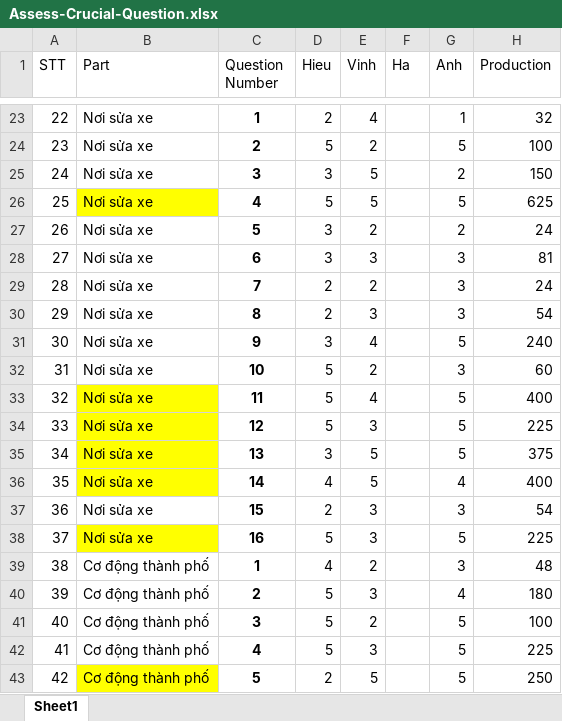
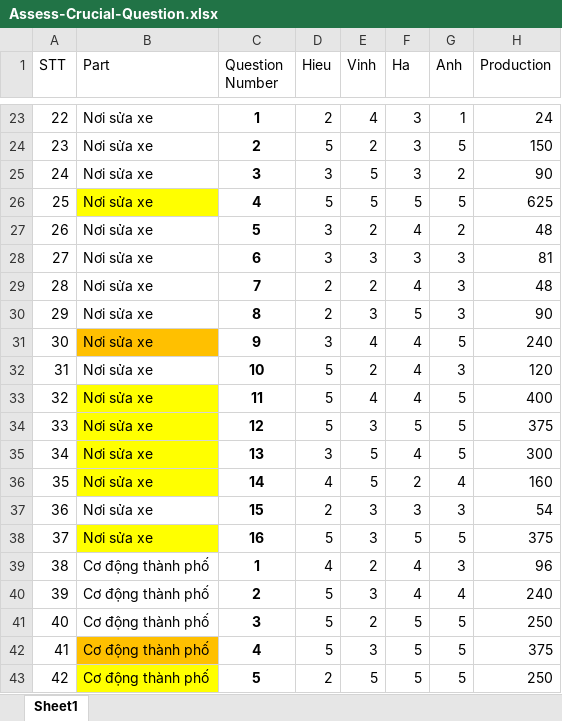
Before and after one commit to nguyenhieudeptrai/doc-roadknignt, an Excel workbook: HCI201/Survey/Assess-Crucial-Question.xlsx, sheet Sheet1, drawn as a sheet; only a part is shown, gaps mark what is left out; values as stored, in another font and other column widths than the file's, no borders; conditional formats not drawn; the diff covers the shown part only; the diff names each change by its address in the sheet, - before the commit and + after, or states it on an @@ line.

```diff
--- a/HCI201/Survey/Assess-Crucial-Question.xlsx (sheet Sheet1)
+++ b/HCI201/Survey/Assess-Crucial-Question.xlsx (sheet Sheet1)
-F23:F25 (Ha): (empty)
+F23:F25 (Ha): 3
-H23 (Production): 32
+H23 (Production): 24
-H24 (Production): 100
+H24 (Production): 150
-H25 (Production): 150
+H25 (Production): 90
-F26 (Ha): (empty)
+F26 (Ha): 5
-F27 (Ha): (empty)
+F27 (Ha): 4
-H27 (Production): 24
+H27 (Production): 48
-F28 (Ha): (empty)
+F28 (Ha): 3
-F29 (Ha): (empty)
+F29 (Ha): 4
-H29 (Production): 24
+H29 (Production): 48
-F30 (Ha): (empty)
+F30 (Ha): 5
-H30 (Production): 54
+H30 (Production): 90
-B31 fill: none
+B31 fill: #FFC000
-F31:F33 (Ha): (empty)
+F31:F33 (Ha): 4
-H32 (Production): 60
+H32 (Production): 120
-F34 (Ha): (empty)
+F34 (Ha): 5
-H34 (Production): 225
+H34 (Production): 375
-F35 (Ha): (empty)
+F35 (Ha): 4
-H35 (Production): 375
+H35 (Production): 300
-F36 (Ha): (empty)
+F36 (Ha): 2
-H36 (Production): 400
+H36 (Production): 160
-F37 (Ha): (empty)
+F37 (Ha): 3
-F38 (Ha): (empty)
+F38 (Ha): 5
-H38 (Production): 225
+H38 (Production): 375
-F39:F40 (Ha): (empty)
+F39:F40 (Ha): 4
-H39 (Production): 48
+H39 (Production): 96
-H40 (Production): 180
+H40 (Production): 240
-F41:F43 (Ha): (empty)
+F41:F43 (Ha): 5
-H41 (Production): 100
+H41 (Production): 250
-B42 fill: none
+B42 fill: #FFC000
-H42 (Production): 225
+H42 (Production): 375
```
Also changed, not shown: 56 edited cells and cell formats elsewhere in this sheet, formulas that keep their value, 2 other files.
